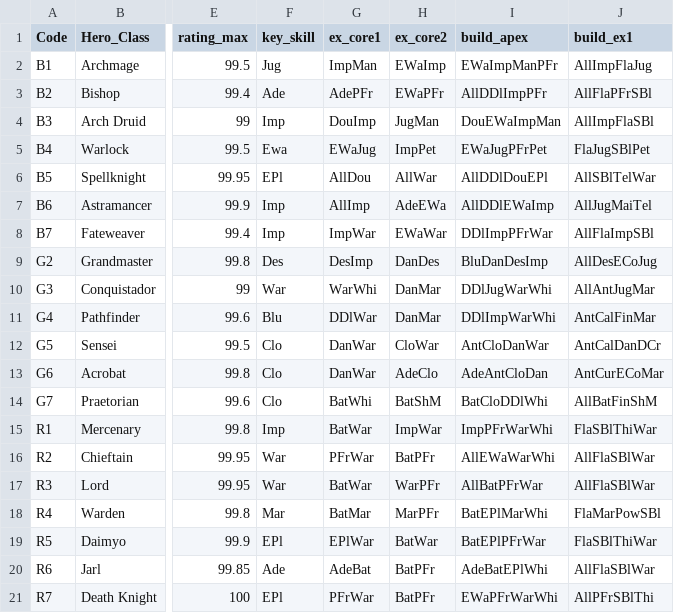
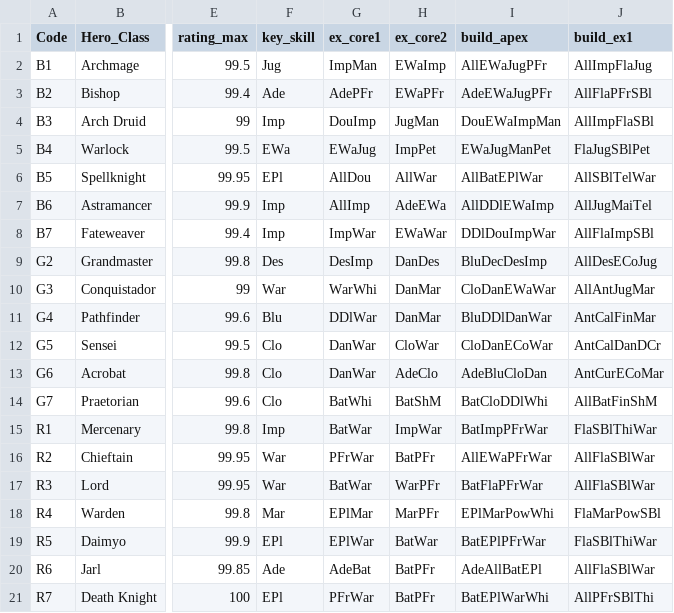
Before and after one commit to Peetee1138/st-skillz-ui, a CSV file: db_hero_codes.csv, drawn as a sheet; only a part is shown, gaps mark what is left out; the diff names each change by its address in the sheet, - before the commit and + after, or states it on an @@ line.

```diff
--- a/db_hero_codes.csv
+++ b/db_hero_codes.csv
-I2 (build_apex): EWaImpManPFr
+I2 (build_apex): AllEWaJugPFr
-I3 (build_apex): AllDDlImpPFr
+I3 (build_apex): AdeEWaJugPFr
-F5 (key_skill): Ewa
+F5 (key_skill): EWa
-I5 (build_apex): EWaJugPFrPet
+I5 (build_apex): EWaJugManPet
-I6 (build_apex): AllDDlDouEPl
+I6 (build_apex): AllBatEPlWar
-I8 (build_apex): DDlImpPFrWar
+I8 (build_apex): DDlDouImpWar
-I9 (build_apex): BluDanDesImp
+I9 (build_apex): BluDecDesImp
-I10 (build_apex): DDlJugWarWhi
+I10 (build_apex): CloDanEWaWar
-I11 (build_apex): DDlImpWarWhi
+I11 (build_apex): BluDDlDanWar
-I12 (build_apex): AntCloDanWar
+I12 (build_apex): CloDanECoWar
-I13 (build_apex): AdeAntCloDan
+I13 (build_apex): AdeBluCloDan
-I15 (build_apex): ImpPFrWarWhi
+I15 (build_apex): BatImpPFrWar
-I16 (build_apex): AllEWaWarWhi
+I16 (build_apex): AllEWaPFrWar
-I17 (build_apex): AllBatPFrWar
+I17 (build_apex): BatFlaPFrWar
-G18 (ex_core1): BatMar
+G18 (ex_core1): EPlMar
-I18 (build_apex): BatEPlMarWhi
+I18 (build_apex): EPlMarPowWhi
-I20 (build_apex): AdeBatEPlWhi
+I20 (build_apex): AdeAllBatEPl
-I21 (build_apex): EWaPFrWarWhi
+I21 (build_apex): BatEPlWarWhi
```
Also changed, not shown: 1 other file.
